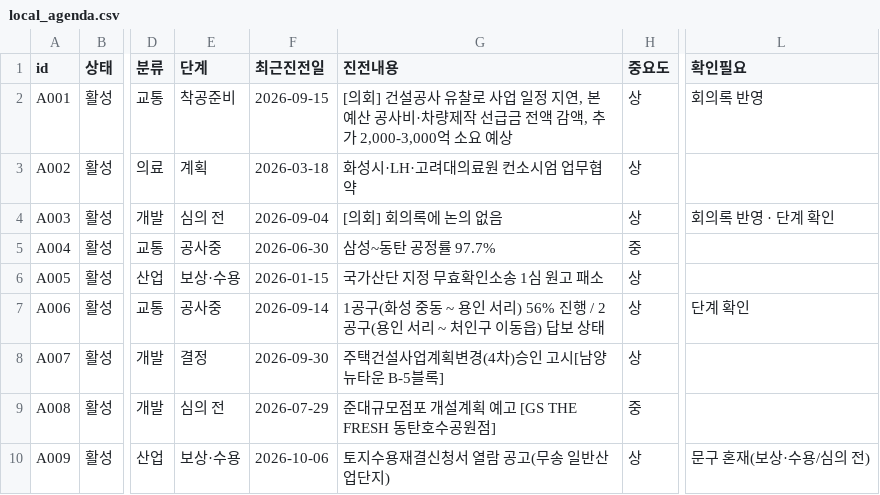
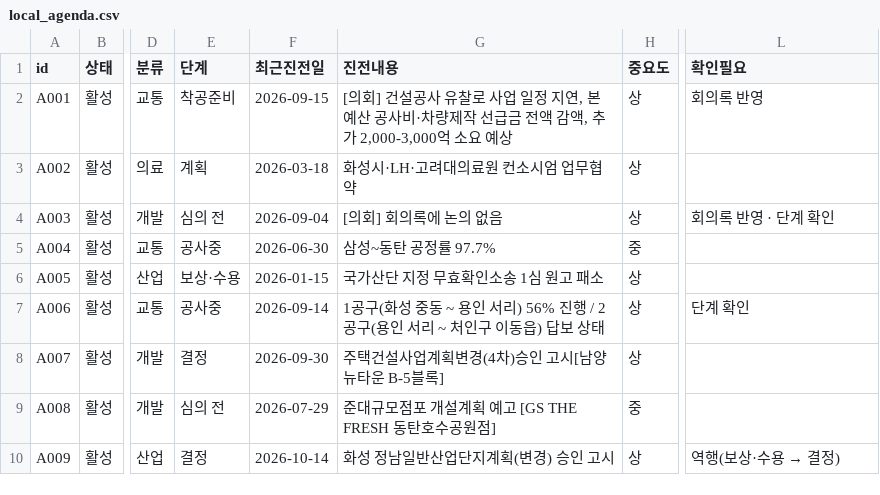
Before and after one commit to jay70park-cyber/jisik-blog-auto, a CSV file: data/local_agenda.csv, drawn as a sheet; only a part is shown, gaps mark what is left out; the diff names each change by its address in the sheet, - before the commit and + after, or states it on an @@ line.

```diff
--- a/data/local_agenda.csv
+++ b/data/local_agenda.csv
-E10 (단계): 보상·수용
+E10 (단계): 결정
-F10 (최근진전일): 2026-10-06
+F10 (최근진전일): 2026-10-14
-G10 (진전내용): 토지수용재결신청서 열람 공고(무송 일반산업단지)
+G10 (진전내용): 화성 정남일반산업단지계획(변경) 승인 고시
@@ L10 (확인필요): 문구 혼재(보상·수용/심의 전) → 역행(보상·수용 → 결정) @@
```
Also changed, not shown: data/hscity_notices.csv, 1 other file.
